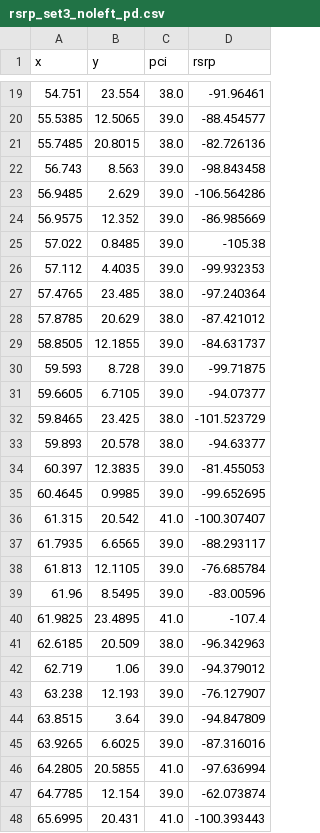
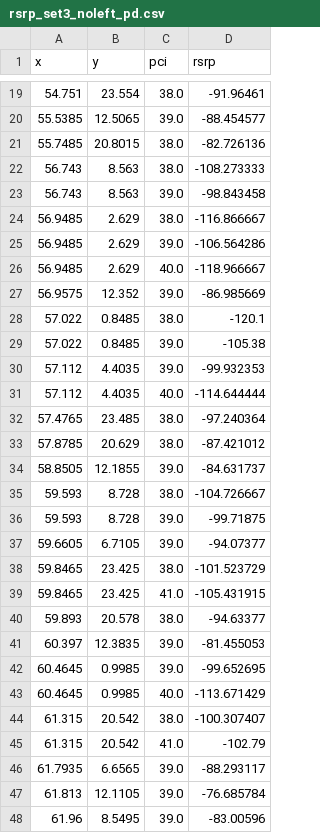
Before and after one commit to KJtiming/RadioMap, a CSV file: interface/rsrp_set3_noleft_pd.csv, drawn as a sheet; only a part is shown, gaps mark what is left out; the shorter side is filled out with more unchanged rows; the diff covers the shown part only.

```diff
--- a/interface/rsrp_set3_noleft_pd.csv
+++ b/interface/rsrp_set3_noleft_pd.csv
@@ -21,7 +21,12 @@ x,y,pci,rsrp
 55.7485,20.8015,38.0,-82.726136
+56.743,8.563,38.0,-108.273333
 56.743,8.563,39.0,-98.843458
+56.9485,2.629,38.0,-116.866667
 56.9485,2.629,39.0,-106.564286
+56.9485,2.629,40.0,-118.966667
 56.9575,12.352,39.0,-86.985669
+57.022,0.8485,38.0,-120.1
 57.022,0.8485,39.0,-105.38
 57.112,4.4035,39.0,-99.932353
+57.112,4.4035,40.0,-114.644444
 57.4765,23.485,38.0,-97.240364
@@ -29,2 +34,3 @@ x,y,pci,rsrp
 58.8505,12.1855,39.0,-84.631737
+59.593,8.728,38.0,-104.726667
 59.593,8.728,39.0,-99.71875
@@ -32,2 +38,3 @@ x,y,pci,rsrp
 59.8465,23.425,38.0,-101.523729
+59.8465,23.425,41.0,-105.431915
 59.893,20.578,38.0,-94.63377
@@ -35,3 +42,5 @@ x,y,pci,rsrp
 60.4645,0.9985,39.0,-99.652695
-61.315,20.542,41.0,-100.307407
+60.4645,0.9985,40.0,-113.671429
+61.315,20.542,38.0,-100.307407
+61.315,20.542,41.0,-102.79
 61.7935,6.6565,39.0,-88.293117
```
Also changed, not shown: 35 added rows and 10 edited cells elsewhere in this file, debug/rem_pci_all_n_pd.csv, interface/rsrp_set32_noleft.csv, 11 other files.
